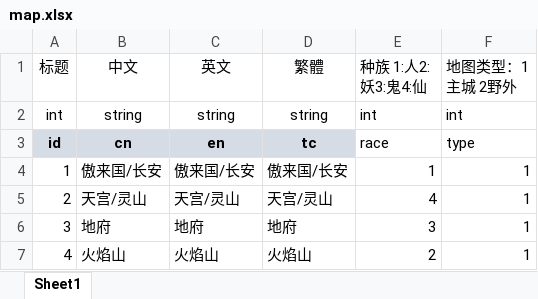
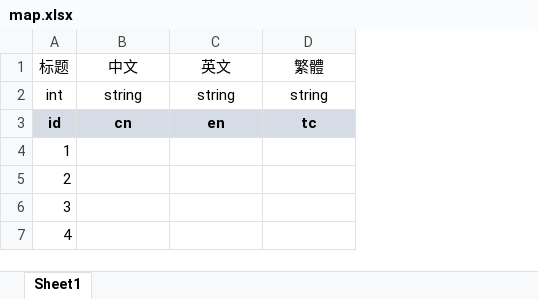
Before and after one commit to OML-gamefi/OML-cocos, an Excel workbook: cocos-prog/03-tool/gj/map.xlsx, sheet Sheet1, drawn as a sheet; values as stored, in another font and other column widths than the file's, no borders; the diff names each change by its address in the sheet, - before the commit and + after, or states it on an @@ line.

```diff
--- a/cocos-prog/03-tool/gj/map.xlsx (sheet Sheet1)
+++ b/cocos-prog/03-tool/gj/map.xlsx (sheet Sheet1)
-column E (种族 1:人2:妖3:鬼4:仙), rows 2-7: int | race | 1 | 4 | 3 | 2
-column F (地图类型：1主城 2野外), rows 2-7: int | type | 1 | 1 | 1 | 1
-B4 (中文): 傲来国/长安
+B4 (中文): (empty)
-C4 (英文): 傲来国/长安
+C4 (英文): (empty)
-D4 (繁體): 傲来国/长安
+D4 (繁體): (empty)
-B5 (中文): 天宫/灵山
+B5 (中文): (empty)
-C5 (英文): 天宫/灵山
+C5 (英文): (empty)
-D5 (繁體): 天宫/灵山
+D5 (繁體): (empty)
-B6 (中文): 地府
+B6 (中文): (empty)
-C6 (英文): 地府
+C6 (英文): (empty)
-D6 (繁體): 地府
+D6 (繁體): (empty)
-B7 (中文): 火焰山
+B7 (中文): (empty)
-C7 (英文): 火焰山
+C7 (英文): (empty)
-D7 (繁體): 火焰山
+D7 (繁體): (empty)
```
Also changed, not shown: cocos-prog/03-tool/gj/enemy.xlsx, cocos-prog/03-tool/gj/nation.xlsx, 29 other files.
